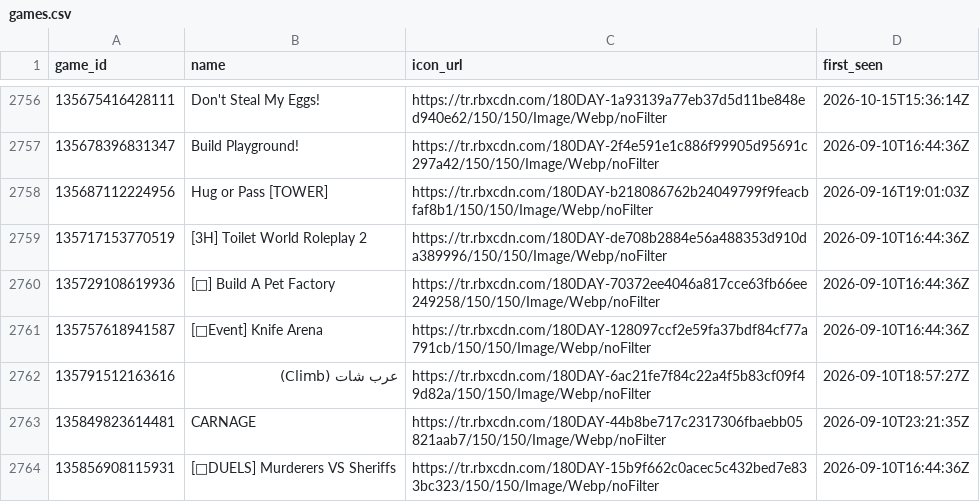
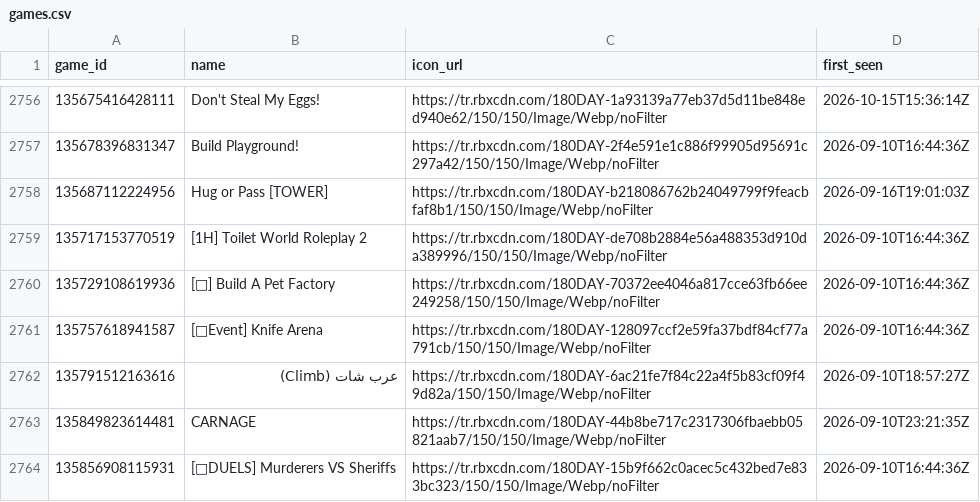
Before and after one commit to Chawewo/robloxPopularityTracker, a CSV file: data/games.csv, drawn as a sheet; only a part is shown, gaps mark what is left out; the diff covers the shown part only.

```diff
--- a/data/games.csv
+++ b/data/games.csv
@@ -2758,3 +2758,3 @@ game_id,name,icon_url,first_seen
 135687112224956,Hug or Pass [TOWER],https://tr.rbxcdn.com/180DAY-b218086762b24049799f9feacbfaf8b1/150/150/Image/Webp/noFilter,2026-09-16T19:01:03Z
-135717153770519,[3H] Toilet World Roleplay 2,https://tr.rbxcdn.com/180DAY-de708b2884e56a488353d910da389996/150/150/Image/Webp/noFilter,2026-09-10T16:44:36Z
+135717153770519,[1H] Toilet World Roleplay 2,https://tr.rbxcdn.com/180DAY-de708b2884e56a488353d910da389996/150/150/Image/Webp/noFilter,2026-09-10T16:44:36Z
 135729108619936,[🧸] Build A Pet Factory,https://tr.rbxcdn.com/180DAY-70372ee4046a817cce63fb66ee249258/150/150/Image/Webp/noFilter,2026-09-10T16:44:36Z
```
Also changed, not shown: 10 edited cells elsewhere in this file, data/collections.csv, 2 other files.
